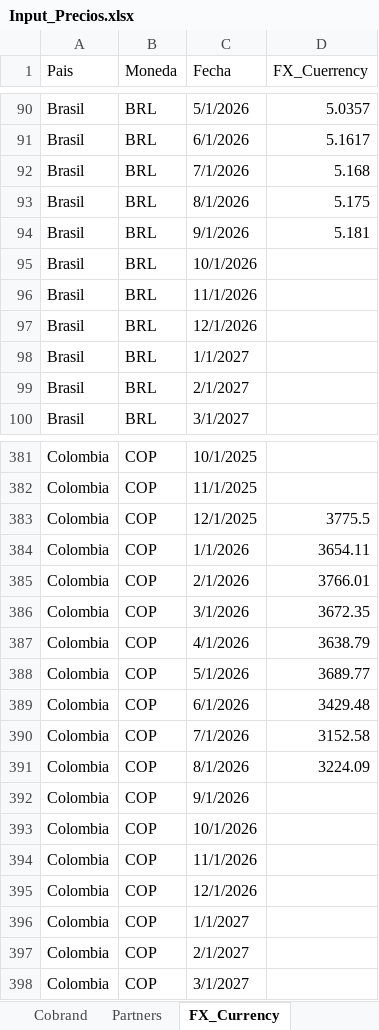
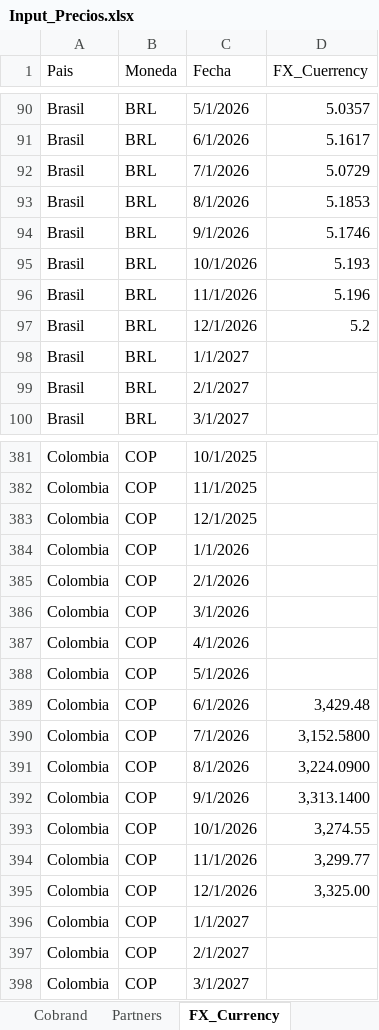
Before and after one commit to diegobracco-boop/Loyalty_Ecosystem, an Excel workbook: Input_Precios.xlsx, sheet FX_Currency, drawn as a sheet; only a part is shown, gaps mark what is left out; values as stored, in another font and other column widths than the file's, no cell formats; the diff covers the shown part only; the diff names each change by its address in the sheet, - before the commit and + after, or states it on an @@ line.

```diff
--- a/Input_Precios.xlsx (sheet FX_Currency)
+++ b/Input_Precios.xlsx (sheet FX_Currency)
-D92 (FX_Cuerrency): 5.168
+D92 (FX_Cuerrency): 5.0729
-D93 (FX_Cuerrency): 5.175
+D93 (FX_Cuerrency): 5.1853
-D94 (FX_Cuerrency): 5.181
+D94 (FX_Cuerrency): 5.1746
-D95 (FX_Cuerrency): (empty)
+D95 (FX_Cuerrency): 5.193
-D96 (FX_Cuerrency): (empty)
+D96 (FX_Cuerrency): 5.196
-D97 (FX_Cuerrency): (empty)
+D97 (FX_Cuerrency): 5.2
-D383 (FX_Cuerrency): 3775.5
+D383 (FX_Cuerrency): (empty)
-D384 (FX_Cuerrency): 3654.11
+D384 (FX_Cuerrency): (empty)
-D385 (FX_Cuerrency): 3766.01
+D385 (FX_Cuerrency): (empty)
-D386 (FX_Cuerrency): 3672.35
+D386 (FX_Cuerrency): (empty)
-D387 (FX_Cuerrency): 3638.79
+D387 (FX_Cuerrency): (empty)
-D388 (FX_Cuerrency): 3689.77
+D388 (FX_Cuerrency): (empty)
-D389 (FX_Cuerrency): 3429.48
+D389 (FX_Cuerrency): 3,429.48
-D390 (FX_Cuerrency): 3152.58
+D390 (FX_Cuerrency): 3,152.5800
-D391 (FX_Cuerrency): 3224.09
+D391 (FX_Cuerrency): 3,224.0900
-D392 (FX_Cuerrency): (empty)
+D392 (FX_Cuerrency): 3,313.1400
-D393 (FX_Cuerrency): (empty)
+D393 (FX_Cuerrency): 3,274.55
-D394 (FX_Cuerrency): (empty)
+D394 (FX_Cuerrency): 3,299.77
-D395 (FX_Cuerrency): (empty)
+D395 (FX_Cuerrency): 3,325.00
```
Also changed, not shown: 47 edited cells elsewhere in this sheet, other sheet tabs, cell formats, formulas that keep their value, 4 other files.
